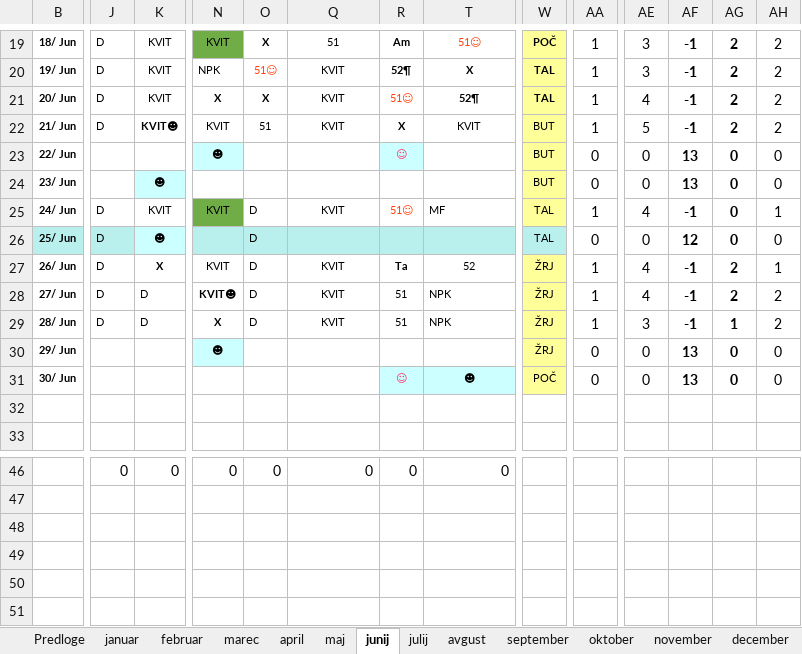
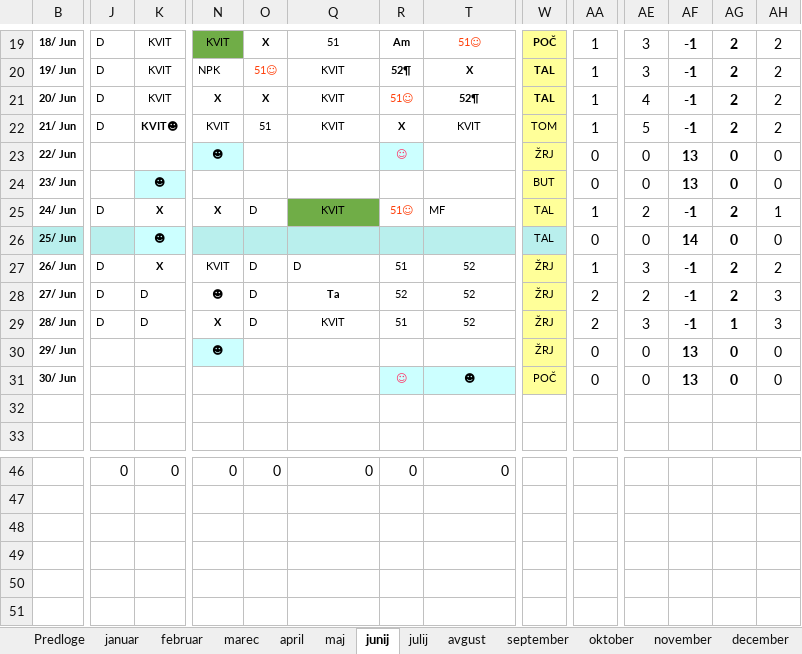
Before and after one commit to jiri-hollan/kardiosi, an Excel workbook: kardio/razpis/msofice/2024.xlsx, sheet junij, drawn as a sheet; only a part is shown, gaps mark what is left out; values as stored, in another font and other column widths than the file's, no borders; conditional formats not drawn; rows hold the shown columns only; the diff covers the shown part only; the diff names each change by its address in the sheet, - before the commit and + after, or states it on an @@ line.

```diff
--- a/kardio/razpis/msofice/2024.xlsx (sheet junij)
+++ b/kardio/razpis/msofice/2024.xlsx (sheet junij)
-W22: BUT
+W22: TOM
-W23: BUT
+W23: ŽRJ
-K25: KVIT
+K25: X
-K25 bold: off
+K25 bold: on
-N25: KVIT
+N25: X
@@ N25 bold: off → on, fill: #70AD47 → none @@
-Q25 fill: none
+Q25 fill: #70AD47
-AE25: 4
+AE25: 2
-AG25: 0
+AG25: 2
-J26: D
+J26: (empty)
-O26: D
+O26: (empty)
-AF26: 12
+AF26: 14
-Q27: KVIT
+Q27: D
-Q27 alignment: center
+Q27 alignment: left
-R27: Ta
+R27: 51
-R27 bold: on
+R27 bold: off
-AE27: 4
+AE27: 3
-AH27: 1
+AH27: 2
-N28: KVIT☻
+N28: ☻
-Q28: KVIT
+Q28: Ta
-Q28 bold: off
+Q28 bold: on
-R28: 51
+R28: 52
-T28:T29: NPK
+T28:T29: 52
-T28:T29 alignment: left
+T28:T29 alignment: center
-AA28:AA29: 1
+AA28:AA29: 2
-AE28: 4
+AE28: 2
-AH28:AH29: 2
+AH28:AH29: 3
-row 50: (empty)
-row 51: (empty)
```
Also changed, not shown: 19 edited cells and cell formats elsewhere in this sheet, sheet julij, sheet avgust, sheet Predloge, sheet november, sheet december, sheet oktober, 6 more sheets, hidden cells, kardio/razpis/msBackup/2024.xlsx, 8 other files.
